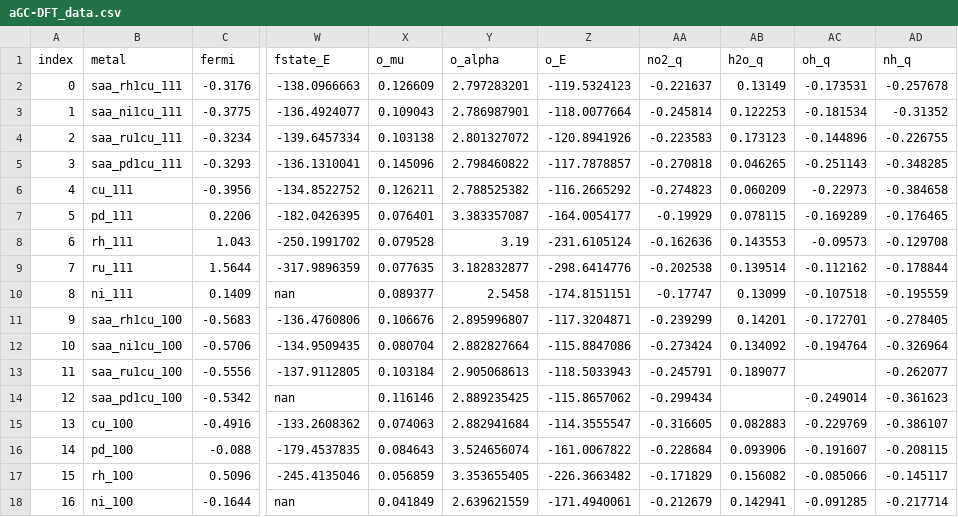
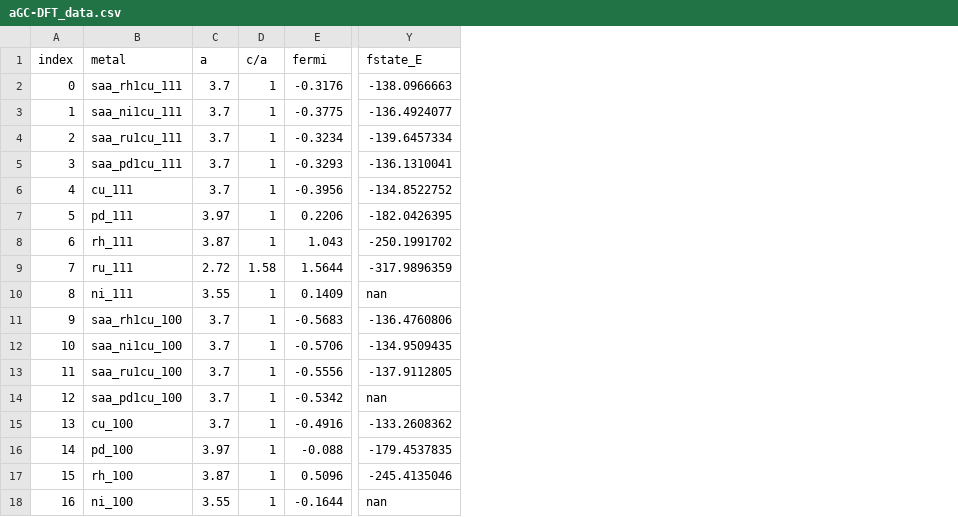
Before and after one commit to DeanMSweeney/nitrate-GC, a CSV file: gc-dft_analysis/data/aGC-DFT_data.csv, drawn as a sheet; only a part is shown, gaps mark what is left out; removed rows and columns are numbered as before the commit, all else as after; the diff names each change by its address in the sheet, - before the commit and + after, or states it on an @@ line.

Commit message:
Updating aGC-DFT data file

```diff
--- a/gc-dft_analysis/data/aGC-DFT_data.csv
+++ b/gc-dft_analysis/data/aGC-DFT_data.csv
+column C (a), rows 2-18: 3.7 | 3.7 | 3.7 | 3.7 | 3.7 | 3.97 | 3.87 | 2.72 | 3.55 | 3.7 | 3.7 | 3.7 | 3.7 | 3.7 | 3.97 | 3.87 | 3.55
+column D (c/a), rows 2-18: 1 | 1 | 1 | 1 | 1 | 1 | 1 | 1.58 | 1 | 1 | 1 | 1 | 1 | 1 | 1 | 1 | 1
-column X (o_mu), rows 2-18: 0.126609 | 0.109043 | 0.103138 | 0.145096 | 0.126211 | 0.076401 | 0.079528 | 0.077635 | 0.089377 | 0.106676 | 0.080704 | 0.103184 | 0.116146 | 0.074063 | 0.084643 | 0.056859 | 0.041849
-column Y (o_alpha), rows 2-18: 2.797283201 | 2.786987901 | 2.801327072 | 2.798460822 | 2.788525382 | 3.383357087 | 3.19 | 3.182832877 | 2.5458 | 2.895996807 | 2.882827664 | 2.905068613 | 2.889235425 | 2.882941684 | 3.524656074 | 3.353655405 | 2.639621559
-column Z (o_E), rows 2-18: -119.5324123 | -118.0077664 | -120.8941926 | -117.7878857 | -116.2665292 | -164.0054177 | -231.6105124 | -298.6414776 | -174.8151151 | -117.3204871 | -115.8847086 | -118.5033943 | -115.8657062 | -114.3555547 | -161.0067822 | -226.3663482 | -171.4940061
-column AA (no2_q), rows 2-18: -0.221637 | -0.245814 | -0.223583 | -0.270818 | -0.274823 | -0.19929 | -0.162636 | -0.202538 | -0.17747 | -0.239299 | -0.273424 | -0.245791 | -0.299434 | -0.316605 | -0.228684 | -0.171829 | -0.212679
-column AB (h2o_q), rows 2-18: 0.13149 | 0.122253 | 0.173123 | 0.046265 | 0.060209 | 0.078115 | 0.143553 | 0.139514 | 0.13099 | 0.14201 | 0.134092 | 0.189077 |  | 0.082883 | 0.093906 | 0.156082 | 0.142941
-column AC (oh_q), rows 2-18: -0.173531 | -0.181534 | -0.144896 | -0.251143 | -0.22973 | -0.169289 | -0.09573 | -0.112162 | -0.107518 | -0.172701 | -0.194764 |  | -0.249014 | -0.229769 | -0.191607 | -0.085066 | -0.091285
-column AD (nh_q), rows 2-18: -0.257678 | -0.31352 | -0.226755 | -0.348285 | -0.384658 | -0.176465 | -0.129708 | -0.178844 | -0.195559 | -0.278405 | -0.326964 | -0.262077 | -0.361623 | -0.386107 | -0.208115 | -0.145117 | -0.217714
```
